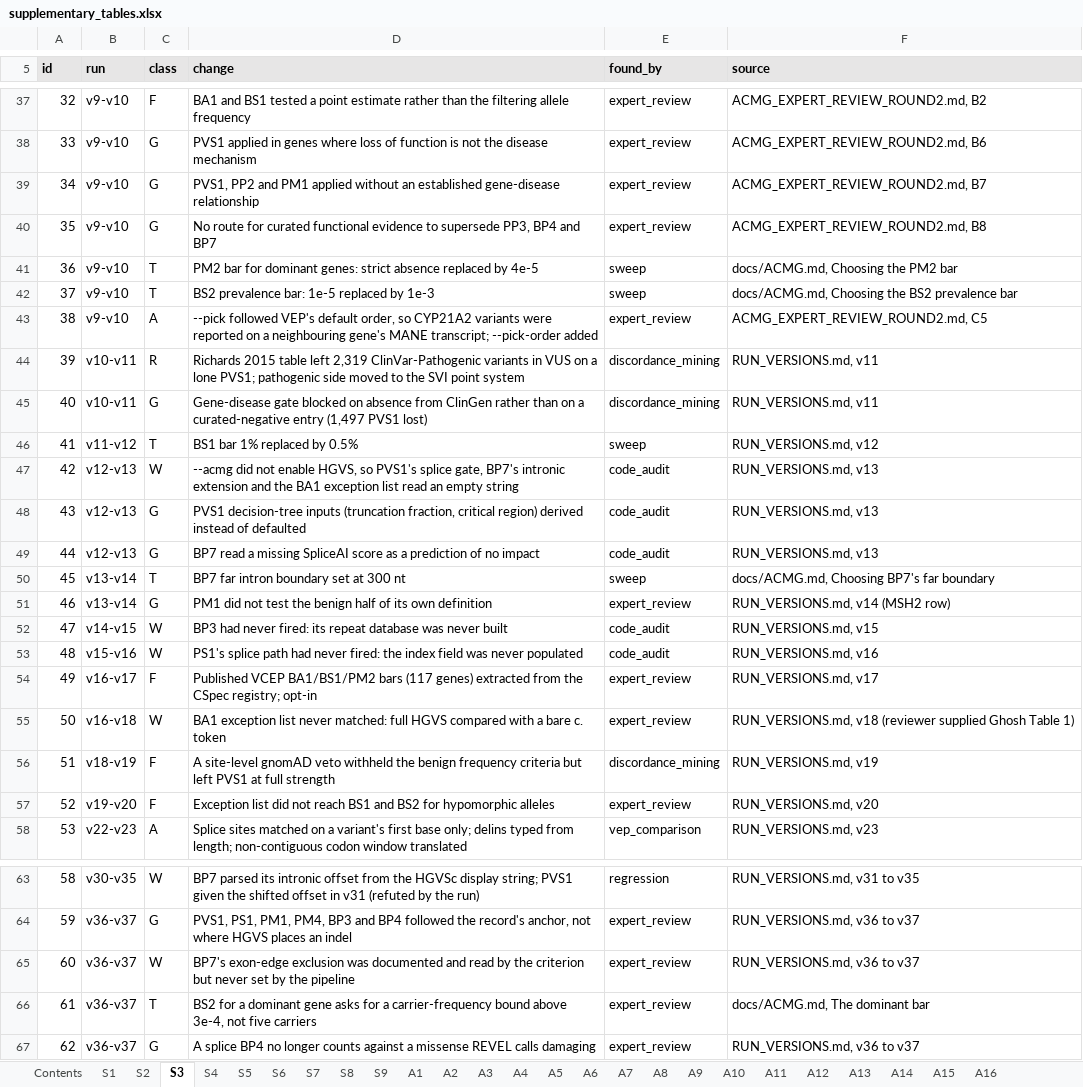
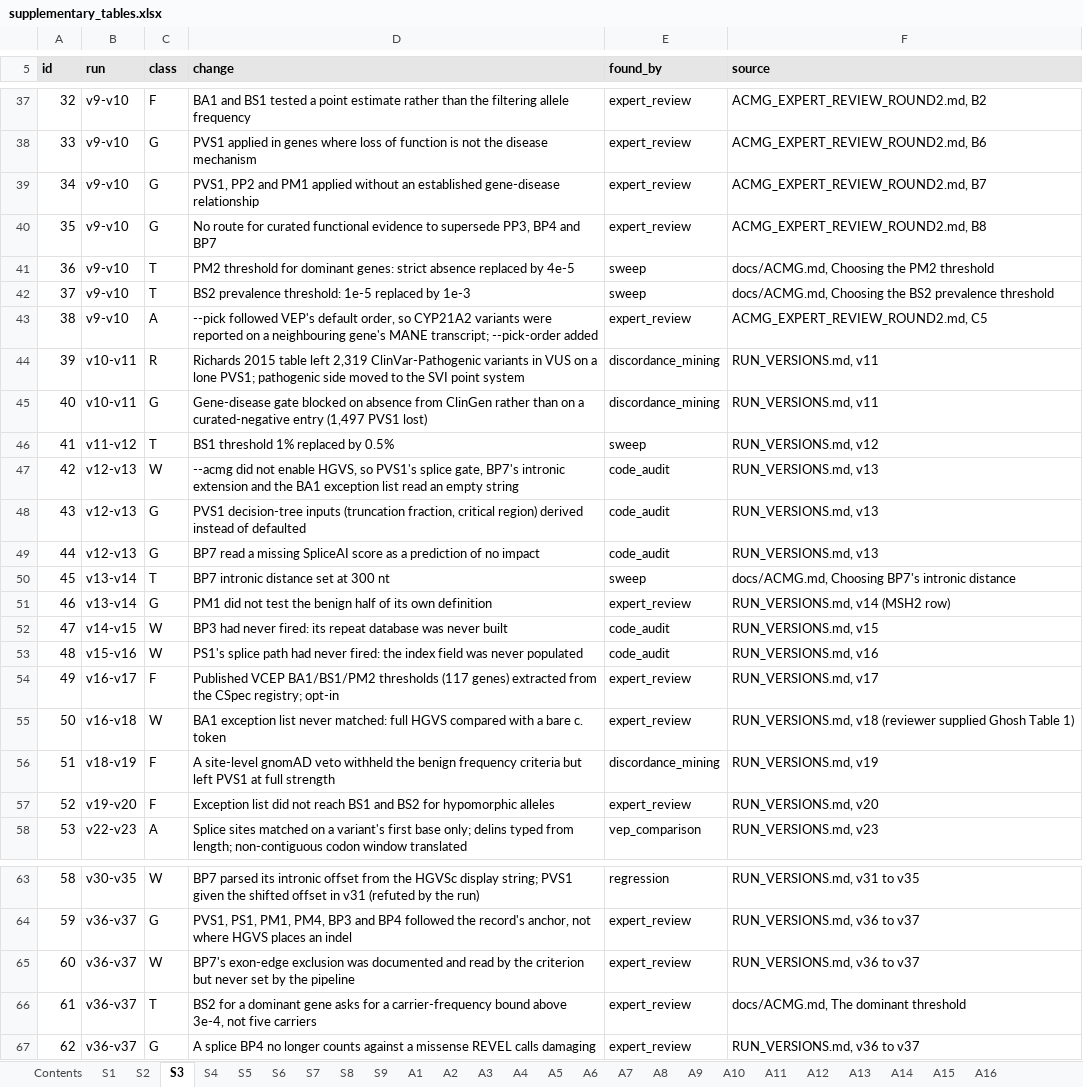
Before and after one commit to Huang-lab/fastVEP, an Excel workbook: manuscript/acmg/supplementary_tables.xlsx, sheet S3, drawn as a sheet; only a part is shown, gaps mark what is left out; values as stored, in another font and other column widths than the file's, no borders; the diff names each change by its address in the sheet, - before the commit and + after, or states it on an @@ line.

Commit message:
docs(acmg): say default, threshold and reference-discordant call in the documents of the classifier too, so that a reader of docs/ACMG.md and of the paper meets the same words
The manuscript stopped calling a call that disagrees with ClinVar a "missed diagnosis" or a "false-pathogenic" one, and stopped saying "shipped" and "bar", in e69216d.
docs/ACMG.md, docs/ACMG_SETUP.md, the round-2 review document, the run record RUN_VERSIONS.md and the READMEs of the benchmark still did, so a reader who followed a link from the paper to the documentation read other words for the same numbers.
Now they say default, threshold, reference-discordant benign and pathogenic call, and BP7's intronic distance.

Where a substitution would have said something else, the sentence is rewritten: the two places that said a missed diagnosis costs more than a variant left as VUS now say so only if ClinVar is right, the verbs that were "shipped" say included, added or provided, and the changes that v38 adopted are "adopted" and not "shipped".
Five headings of docs/ACMG.md changed (the BS2 prevalence threshold, the dominant threshold, the PM2 threshold for dominant genes, BP7's intronic distance, the per-gene frequency thresholds), so their anchors changed; every link to them is updated and a check of all 43 Markdown files finds no dangling anchor.
The headings of RUN_VERSIONS.md and METHODS.md that carried the old words changed too, and nothing linked to them.
The ledger of changes, which is typed by hand and cites those headings by name, follows them, and the workbook that holds it is rebuilt.

Not changed: the classifier's own output text (the evidence summaries of BS2, BP7 and PM2 and one configuration error still say "prevalence bar", "far boundary" and "rarity bar", and an analysis script matches on summary text), the columns and settings of the data files that the scripts read, the run descriptions that the harness wrote into results/, and the notes addressed to the medical geneticist (the v26 review queue and the notes of rounds 6 and 7), which are kept as they were written.
The README of the manuscript says which words remain and why.

verify_numbers.py finds 1,725 values with 0 failures, build_tables.py --check finds 7 tables and 0 stale, and build_supplement.py --check finds the workbook up to date.

```diff
--- a/manuscript/acmg/supplementary_tables.xlsx (sheet S3)
+++ b/manuscript/acmg/supplementary_tables.xlsx (sheet S3)
-D41 (change): PM2 bar for dominant…
+D41 (change): PM2 threshold for dominant…
-F41 (source): docs/ACMG.md, Choosing the PM2 bar
+F41 (source): docs/ACMG.md, Choosing the PM2 threshold
-D42 (change): BS2 prevalence bar: 1e-5 replaced by 1e-3
+D42 (change): BS2 prevalence threshold: 1e-5 replaced by 1e-3
-F42 (source): …BS2 prevalence bar
+F42 (source): …BS2 prevalence threshold
-D46 (change): BS1 bar 1% replaced by 0.5%
+D46 (change): BS1 threshold 1% replaced by 0.5%
-D50 (change): BP7 far intron boundary set at 300 nt
+D50 (change): BP7 intronic distance set at 300 nt
-F50 (source): docs/ACMG.md, Choosing BP7's far boundary
+F50 (source): docs/ACMG.md, Choosing BP7's intronic distance
-D54 (change): …VCEP BA1/BS1/PM2 bars (117 genes)…
+D54 (change): …VCEP BA1/BS1/PM2 thresholds (117 genes)…
-F66 (source): docs/ACMG.md, The dominant bar
+F66 (source): docs/ACMG.md, The dominant threshold
```
Also changed, not shown: 11 other files.
